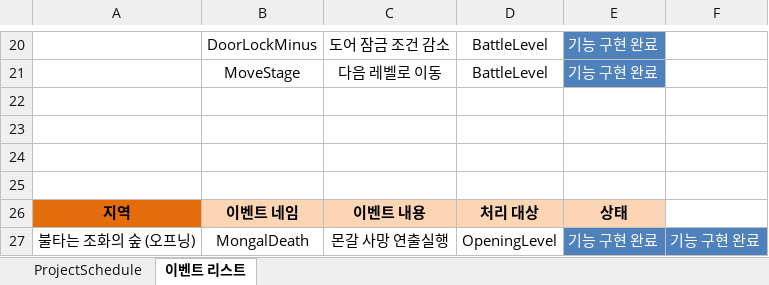
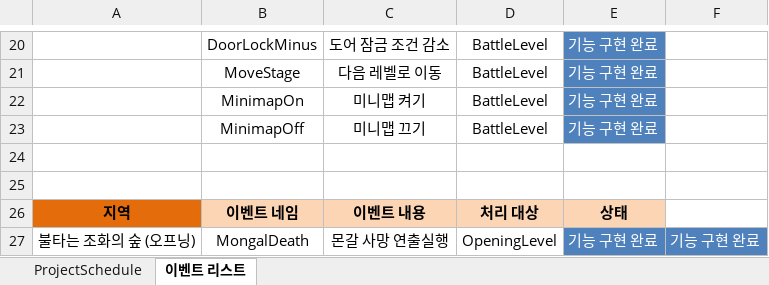
Before and after one commit to rudtlrdl96/DirecX_KKS, an Excel workbook: Project/Doc/스컬 간트차트.xlsx, sheet 이벤트 리스트, drawn as a sheet; only a part is shown, gaps mark what is left out; values as stored, in another font and other column widths than the file's, no borders; table styles not drawn; the diff names each change by its address in the sheet, - before the commit and + after, or states it on an @@ line.

```diff
--- a/Project/Doc/스컬 간트차트.xlsx (sheet 이벤트 리스트)
+++ b/Project/Doc/스컬 간트차트.xlsx (sheet 이벤트 리스트)
-row 22: (empty)
+row 22:  | MinimapOn | 미니맵 켜기 | BattleLevel | 기능 구현 완료
-E22:E23 fill: none
+E22:E23 fill: #4F81BD
-row 23: (empty)
+row 23:  | MinimapOff | 미니맵 끄기 | BattleLevel | 기능 구현 완료
```
Also changed, not shown: sheet ProjectSchedule, 6 other files.
